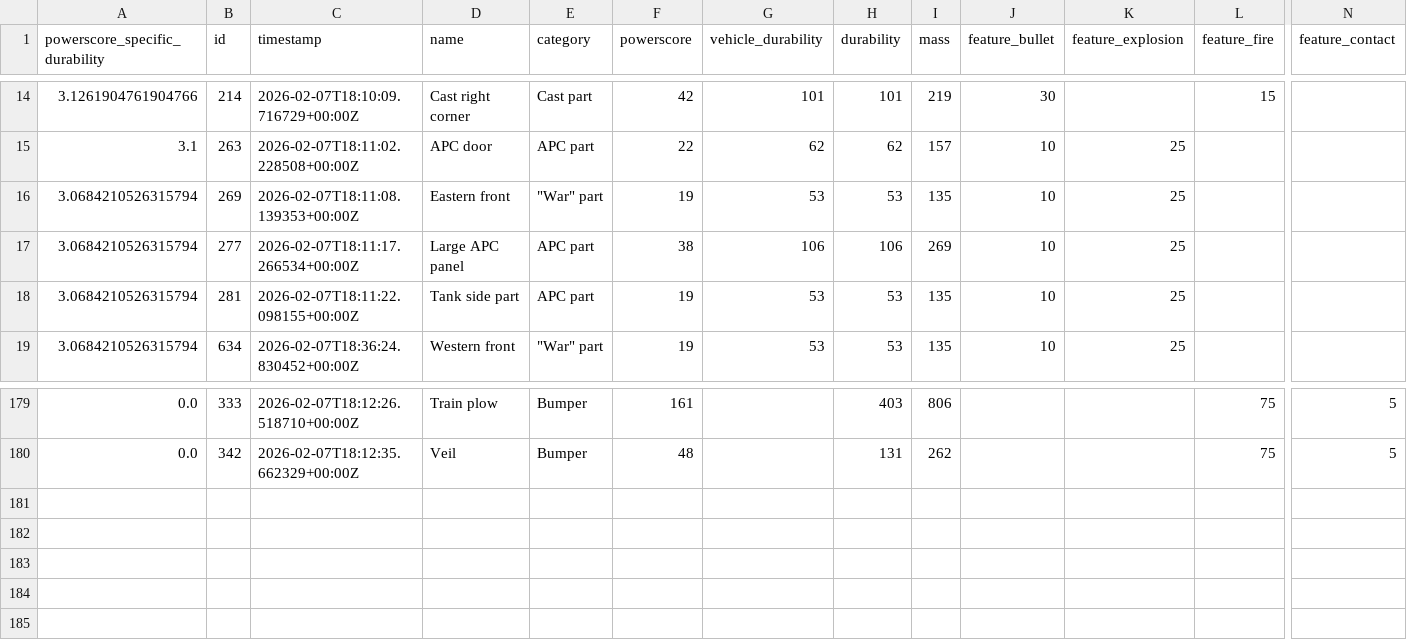
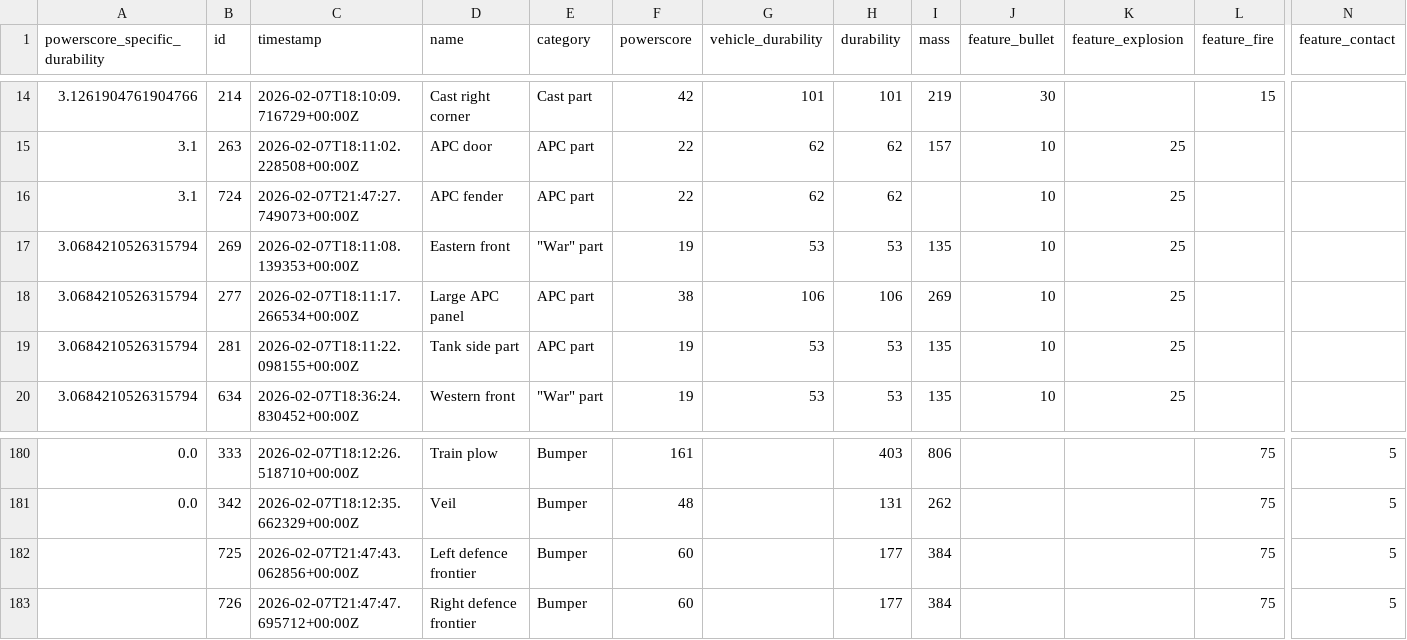
Before and after one commit to ProphetLamb/xo-ocr, a CSV file: powerscore_specific_durability.csv, drawn as a sheet; only a part is shown, gaps mark what is left out; rows hold the shown columns only; the diff names each change by its address in the sheet, - before the commit and + after, or states it on an @@ line.

Commit message:
Add missing APC parts

```diff
--- a/powerscore_specific_durability.csv
+++ b/powerscore_specific_durability.csv
+row 16: 3.1 | 724 | 2026-02-07T21:47:27.749073+00:00Z | APC fender | APC part | 22 | 62 | 62 |  | 10 | 25
+row 182:  | 725 | 2026-02-07T21:47:43.062856+00:00Z | Left defence frontier | Bumper | 60 |  | 177 | 384 |  |  | 75 | 5
+row 183:  | 726 | 2026-02-07T21:47:47.695712+00:00Z | Right defence frontier | Bumper | 60 |  | 177 | 384 |  |  | 75 | 5
```
Also changed, not shown: 1 other file.
